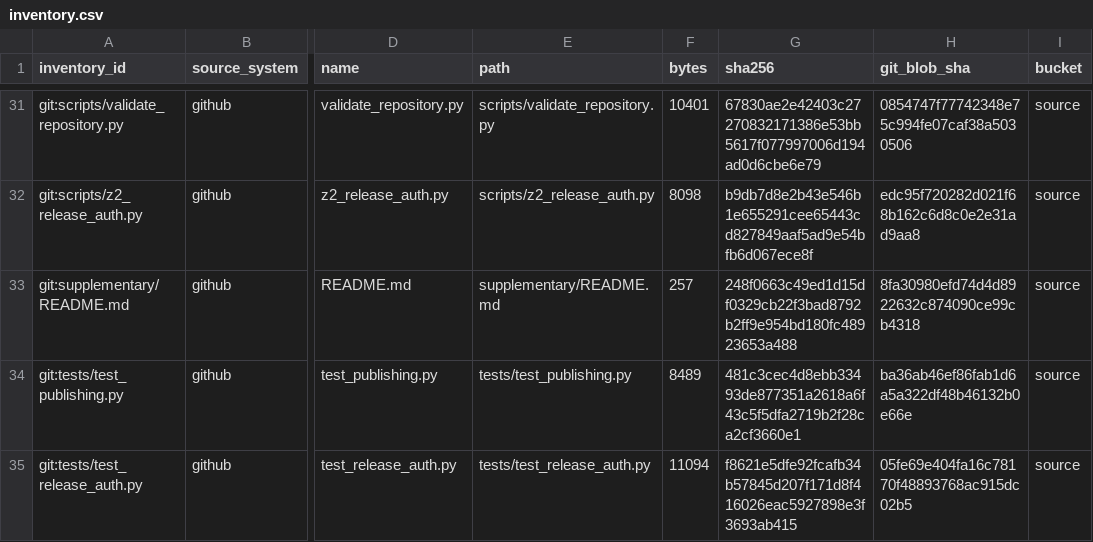
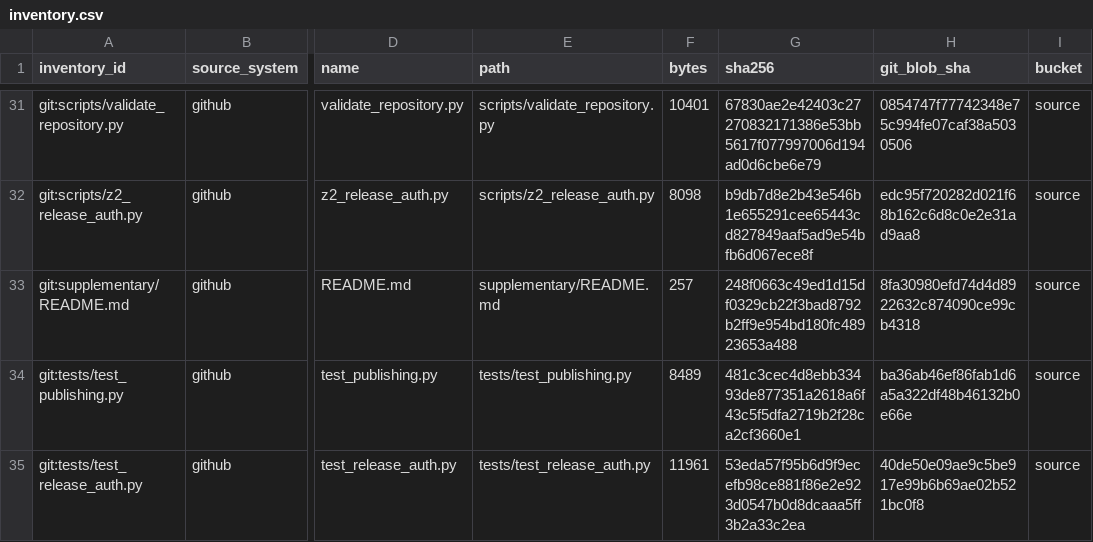
Before and after one commit to humanaios-ui/research, a CSV file: registry/generated/inventory.csv, drawn as a sheet; only a part is shown, gaps mark what is left out; the diff names each change by its address in the sheet, - before the commit and + after, or states it on an @@ line.

```diff
--- a/registry/generated/inventory.csv
+++ b/registry/generated/inventory.csv
-F35 (bytes): 11094
+F35 (bytes): 11961
-G35 (sha256): f8621e5dfe92fcafb34b57845d207f171d8f416026eac5927898e3f3693ab415
+G35 (sha256): 53eda57f95b6d9f9ecefb98ce881f86e2e923d0547b0d8dcaaa5ff3b2a33c2ea
-H35 (git_blob_sha): 05fe69e404fa16c78170f48893768ac915dc02b5
+H35 (git_blob_sha): 40de50e09ae9c5be917e99b6b69ae02b521bc0f8
```
Also changed, not shown: 3 other files.
